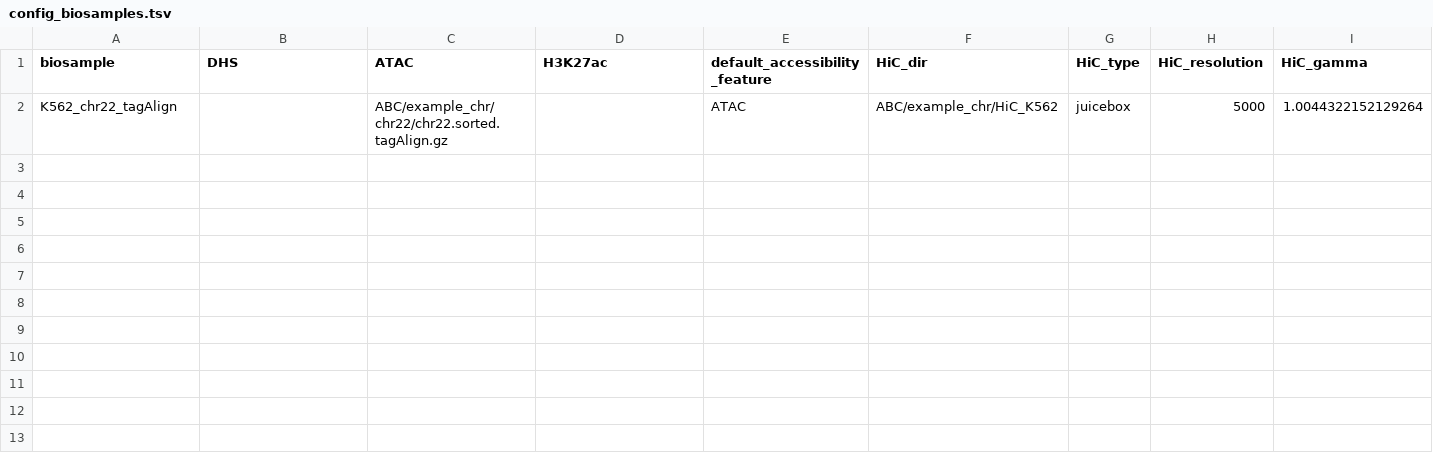
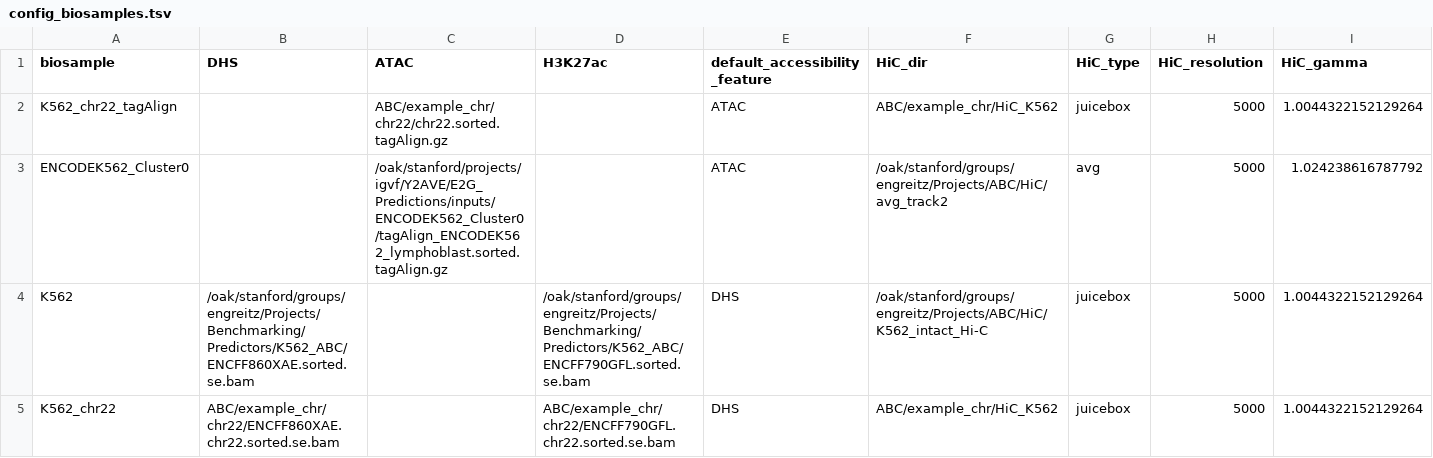
Before and after one commit to EngreitzLab/ENCODE_rE2G, a TSV file: config/config_biosamples.tsv, drawn as a sheet; only a part is shown; rows hold the shown columns only; the diff names each change by its address in the sheet, - before the commit and + after, or states it on an @@ line.

Commit message:
Support both DHS and ATAC mode

```diff
--- a/config/config_biosamples.tsv
+++ b/config/config_biosamples.tsv
+row 3: ENCODEK562_Cluster0 |  | /oak/stanford/projects/igvf/Y2AVE/E2G_Predictions/inputs/ENCODEK562_Cluster0/tagAlign_ENCODEK562_lymphoblast.sorted.tagAlign.gz |  | ATAC | /oak/stanford/groups/engreitz/Projects/ABC/HiC/avg_track2 | avg | 5000 | 1.024238616787792
+row 4: K562 | /oak/stanford/groups/engreitz/Projects/Benchmarking/Predictors/K562_ABC/ENCFF860XAE.sorted.se.bam |  | /oak/stanford/groups/engreitz/Projects/Benchmarking/Predictors/K562_ABC/ENCFF790GFL.sorted.se.bam | DHS | /oak/stanford/groups/engreitz/Projects/ABC/HiC/K562_intact_Hi-C | juicebox | 5000 | 1.0044322152129264
+row 5: K562_chr22 | ABC/example_chr/chr22/ENCFF860XAE.chr22.sorted.se.bam |  | ABC/example_chr/chr22/ENCFF790GFL.chr22.sorted.se.bam | DHS | ABC/example_chr/HiC_K562 | juicebox | 5000 | 1.0044322152129264
```
Also changed, not shown: 4 other files.
